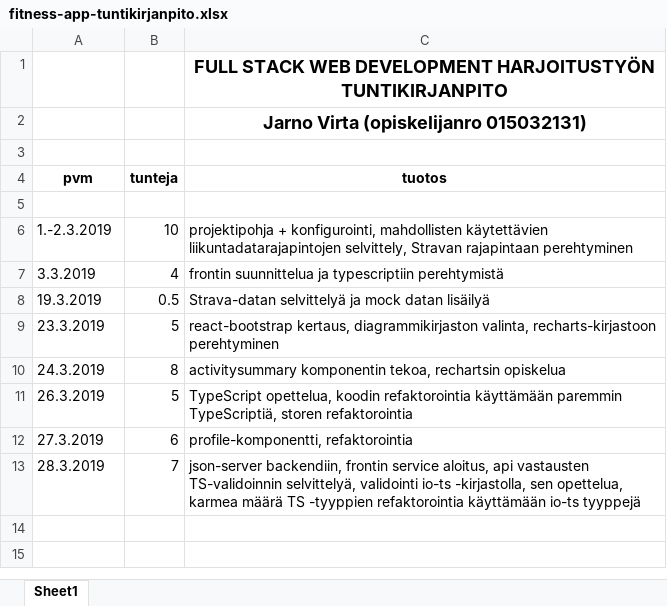
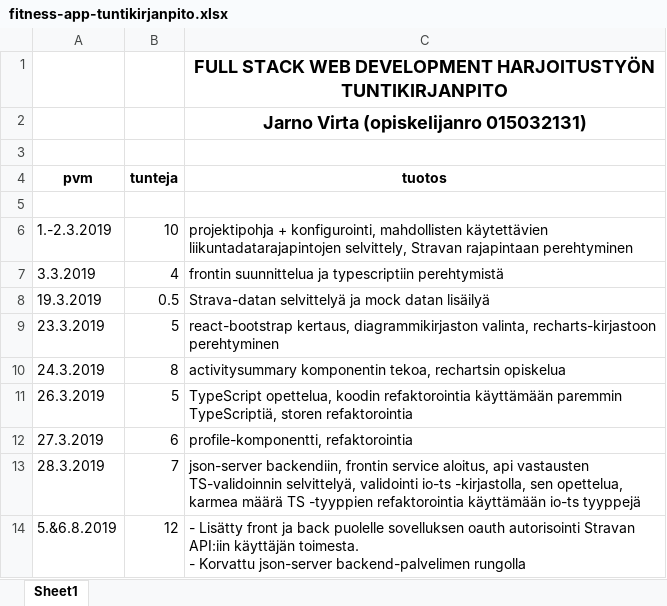
Before and after one commit to jarnovirta/activity-app-front, an Excel workbook: fitness-app-tuntikirjanpito.xlsx, sheet Sheet1, drawn as a sheet; values as stored, in another font and other column widths than the file's, no borders; ↵ is a line break in a cell; the diff names each change by its address in the sheet, - before the commit and + after, or states it on an @@ line.

Commit message:
updated project working hours spreadsheet

```diff
--- a/fitness-app-tuntikirjanpito.xlsx (sheet Sheet1)
+++ b/fitness-app-tuntikirjanpito.xlsx (sheet Sheet1)
+row 14: 5.&6.8.2019 | 12 | - Lisätty front ja back puolelle sovelluksen oauth autorisointi Stravan API:iin käyttäjän toimesta. ↵ - Korvattu json-server backend-palvelimen rungolla
```
Also changed, not shown: 1 other file.
